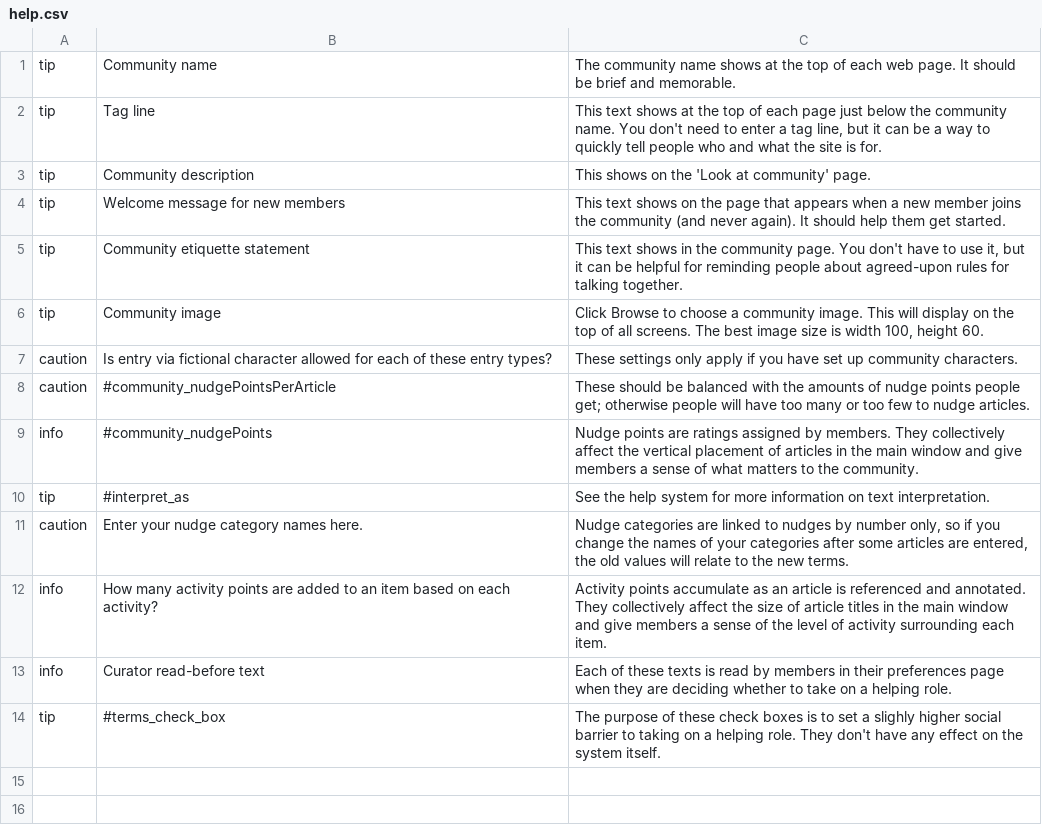
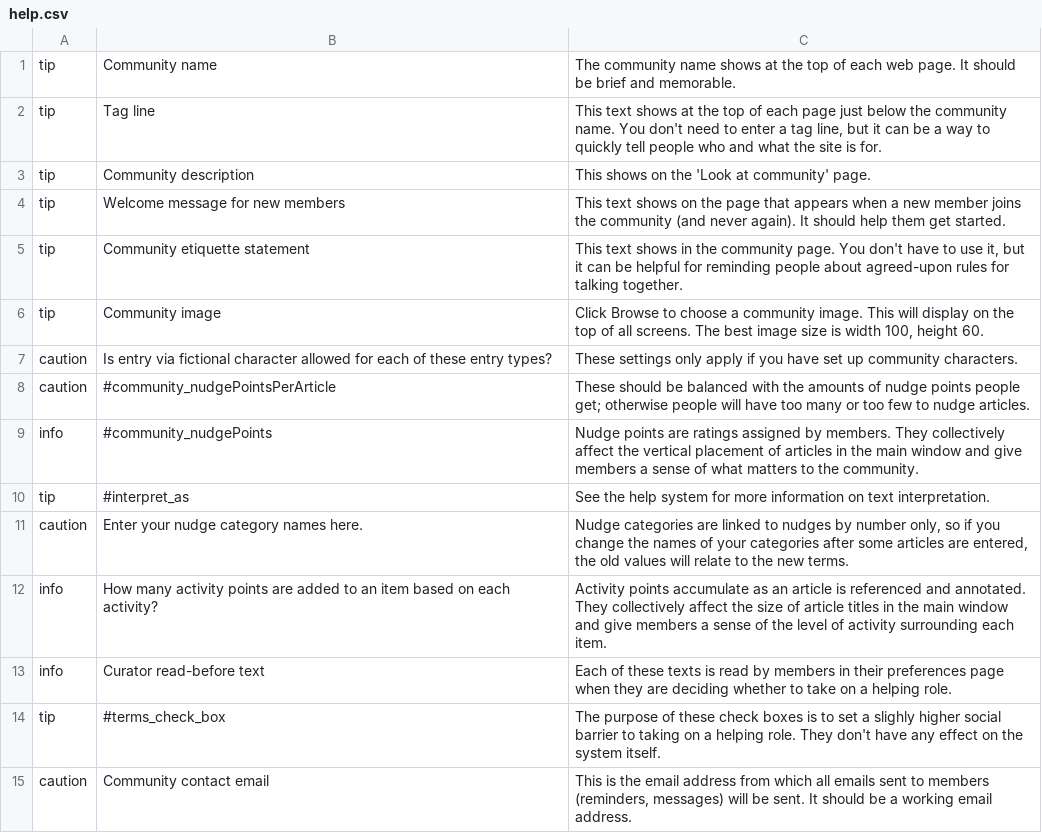
Before and after one commit to cfkurtz/rakontu, a CSV file: Rakontu/help.csv, drawn as a sheet.

Commit message:
Curating system mostly working. Curators, managers and owners can curate articles, which means they can click on little green flags next to each article and each answer, annotation, and link on their page to flag them for deletion. Curators can review the flags and send reminder emails to all managers and owners to ask them to delete things. Owners/managers can delete things permanently from the review page. Have not tested the email yet, and need a better feedback response when the actions are done. But it looks pretty good and not too confusing either.

```diff
--- a/Rakontu/help.csv
+++ b/Rakontu/help.csv
@@ -14 +14,2 @@
 "tip","#terms_check_box","The purpose of these check boxes is to set a slighly higher social barrier to taking on a helping role. They don't have any effect on the system itself."
+"caution","Community contact email","This is the email address from which all emails sent to members (reminders, messages) will be sent. It should be a working email address."
```
Also changed, not shown: 13 other files.
